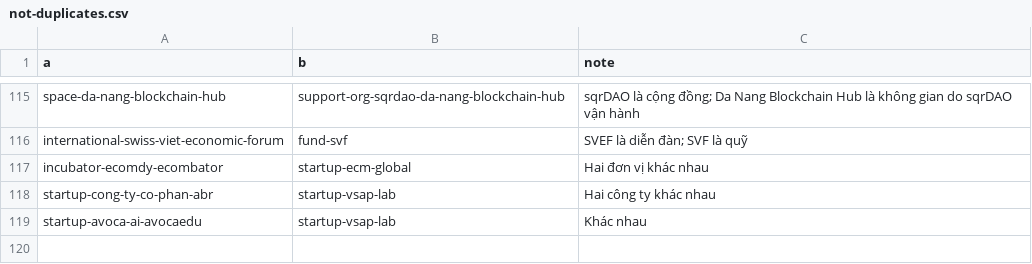
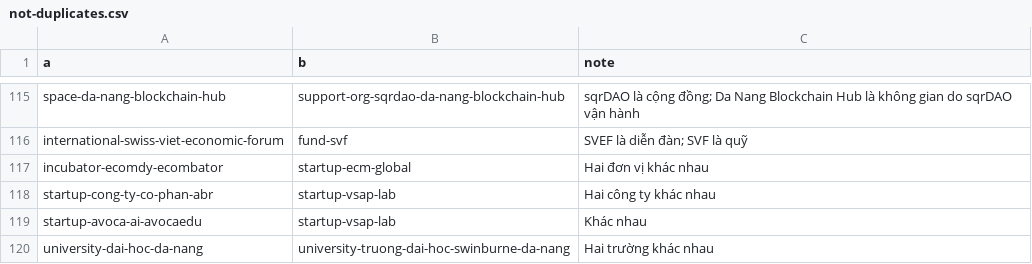
Before and after one commit to QuanZ0gravity/vietnam-innovation-ecosystem, a CSV file: data/da-nang/not-duplicates.csv, drawn as a sheet; only a part is shown, gaps mark what is left out.

```diff
--- a/data/da-nang/not-duplicates.csv
+++ b/data/da-nang/not-duplicates.csv
@@ -119 +119,2 @@ startup-cong-ty-co-phan-abr,startup-vsap-lab,Hai công ty khác nhau
 startup-avoca-ai-avocaedu,startup-vsap-lab,Khác nhau
+university-dai-hoc-da-nang,university-truong-dai-hoc-swinburne-da-nang,Hai trường khác nhau
```
Also changed, not shown: 6 other files.
